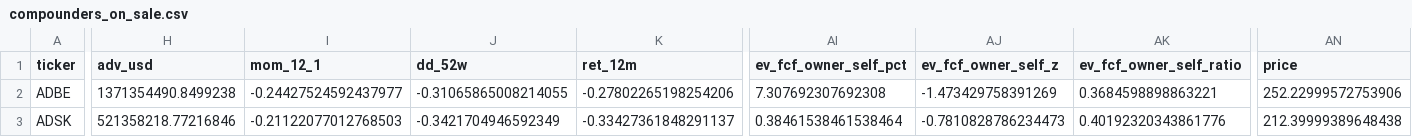
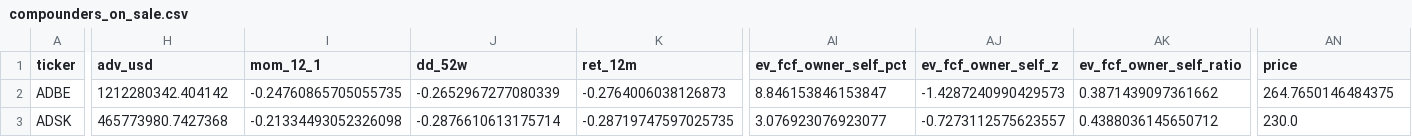
Before and after one commit to rupebac/stocks_scanner, a CSV file: data/scans/2026-09-14/presets/compounders_on_sale.csv, drawn as a sheet; only a part is shown, gaps mark what is left out; the diff covers the shown part only; the diff names each change by its address in the sheet, - before the commit and + after, or states it on an @@ line.

```diff
--- a/data/scans/2026-09-14/presets/compounders_on_sale.csv
+++ b/data/scans/2026-09-14/presets/compounders_on_sale.csv
-H2 (adv_usd): 1371354490.8499238
+H2 (adv_usd): 1212280342.404142
-I2 (mom_12_1): -0.24427524592437977
+I2 (mom_12_1): -0.24760865705055735
-J2 (dd_52w): -0.31065865008214055
+J2 (dd_52w): -0.2652967277080339
-K2 (ret_12m): -0.27802265198254206
+K2 (ret_12m): -0.2764006038126873
-AI2 (ev_fcf_owner_self_pct): 7.307692307692308
+AI2 (ev_fcf_owner_self_pct): 8.846153846153847
-AJ2 (ev_fcf_owner_self_z): -1.473429758391269
+AJ2 (ev_fcf_owner_self_z): -1.4287240990429573
-AK2 (ev_fcf_owner_self_ratio): 0.3684598898863221
+AK2 (ev_fcf_owner_self_ratio): 0.3871439097361662
-AN2 (price): 252.22999572753906
+AN2 (price): 264.7650146484375
-H3 (adv_usd): 521358218.77216846
+H3 (adv_usd): 465773980.7427368
-I3 (mom_12_1): -0.21122077012768503
+I3 (mom_12_1): -0.21334493052326098
-J3 (dd_52w): -0.3421704946592349
+J3 (dd_52w): -0.2876610613175714
-K3 (ret_12m): -0.33427361848291137
+K3 (ret_12m): -0.28719747597025735
-AI3 (ev_fcf_owner_self_pct): 0.38461538461538464
+AI3 (ev_fcf_owner_self_pct): 3.076923076923077
-AJ3 (ev_fcf_owner_self_z): -0.7810828786234473
+AJ3 (ev_fcf_owner_self_z): -0.7273112575623557
-AK3 (ev_fcf_owner_self_ratio): 0.40192320343861776
+AK3 (ev_fcf_owner_self_ratio): 0.4388036145650712
-AN3 (price): 212.39999389648438
+AN3 (price): 230.0
```
Also changed, not shown: 37 edited cells elsewhere in this file, data/scans/2026-09-14/coverage.csv, data/scans/2026-09-14/metrics.csv, 6 other files.
